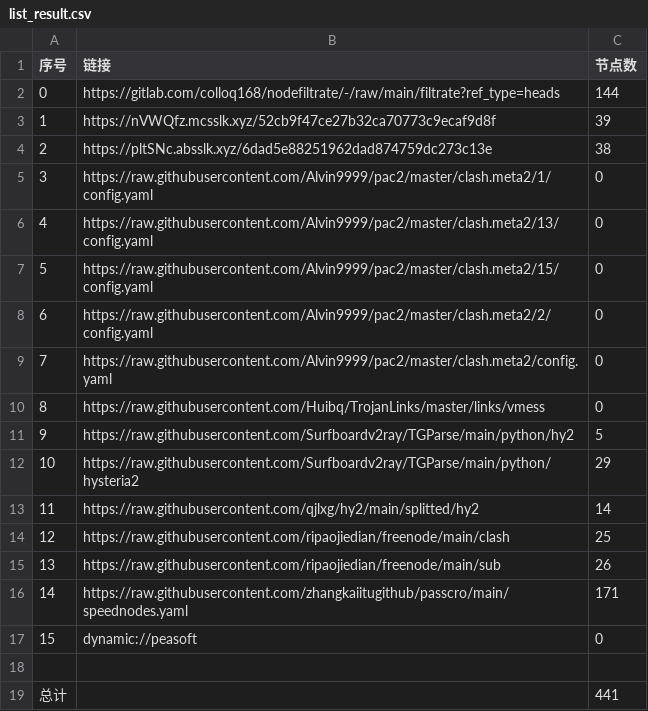
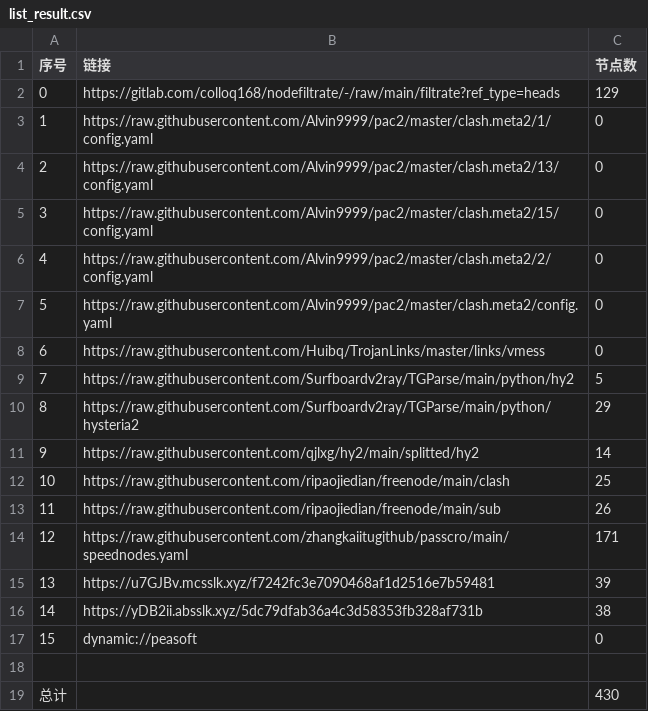
Before and after one commit to wokaotianshi123/NoMoreWalls, a CSV file: list_result.csv, drawn as a sheet; removed rows and columns are numbered as before the commit, all else as after; the diff names each change by its address in the sheet, - before the commit and + after, or states it on an @@ line.

```diff
--- a/list_result.csv
+++ b/list_result.csv
-C2 (节点数): 144
+C2 (节点数): 129
-row 3: 1 | https://nVWQfz.mcsslk.xyz/52cb9f47ce27b32ca70773c9ecaf9d8f | 39
-row 4: 2 | https://pltSNc.absslk.xyz/6dad5e88251962dad874759dc273c13e | 38
@@ column A (序号) renumbered between rows 3 and 14 @@
+row 15: 13 | https://u7GJBv.mcsslk.xyz/f7242fc3e7090468af1d2516e7b59481 | 39
+row 16: 14 | https://yDB2ii.absslk.xyz/5dc79dfab36a4c3d58353fb328af731b | 38
-C19 (节点数): 441
+C19 (节点数): 430
```
Also changed, not shown: 35 other files.
